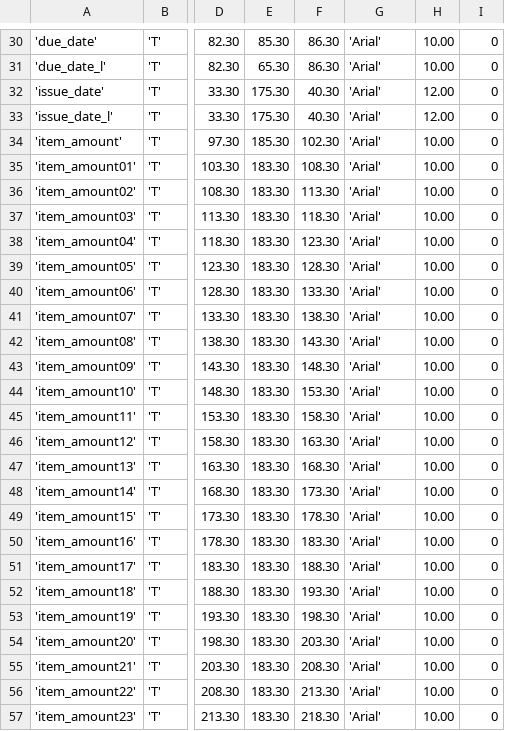
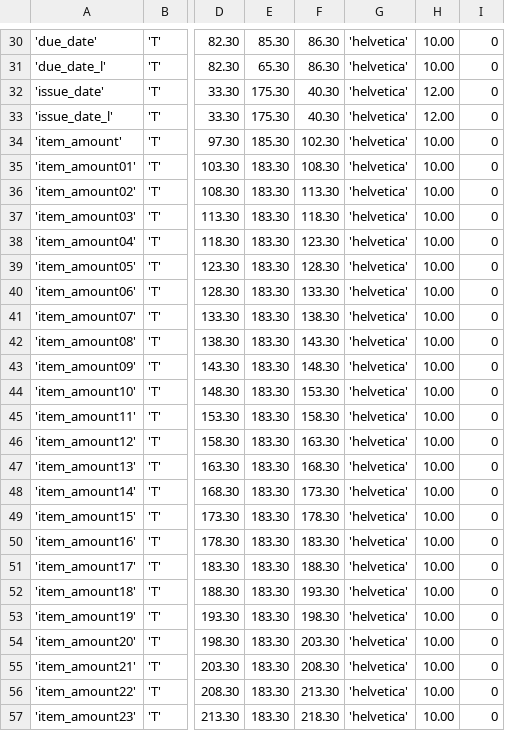
Before and after one commit to reingart/pyfpdf, a CSV file: tutorial/invoice.csv, drawn as a sheet; only a part is shown, gaps mark what is left out; the diff covers the shown part only; the diff names each change by its address in the sheet, - before the commit and + after, or states it on an @@ line.

Commit message:
Deprecating `dest` parameter of `FPDF.output` (#55)
+ adding test_html_bold_italic_underline & test_set_unknown_font
+ substiting Arial font by Helvetica in all examples
+ clean-up in tutorial/ directory

```diff
--- a/tutorial/invoice.csv
+++ b/tutorial/invoice.csv
-G30:G57: 'Arial'
+G30:G57: 'helvetica'
```
Also changed, not shown: 171 edited cells elsewhere in this file, 59 other files.
